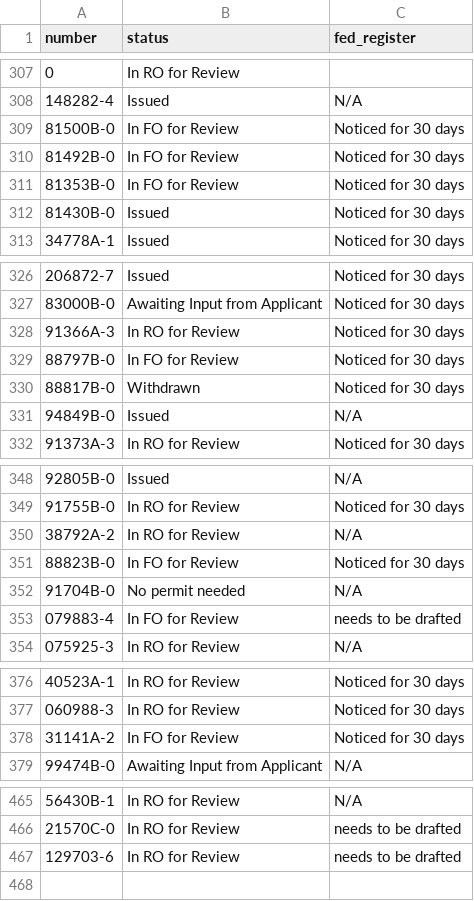
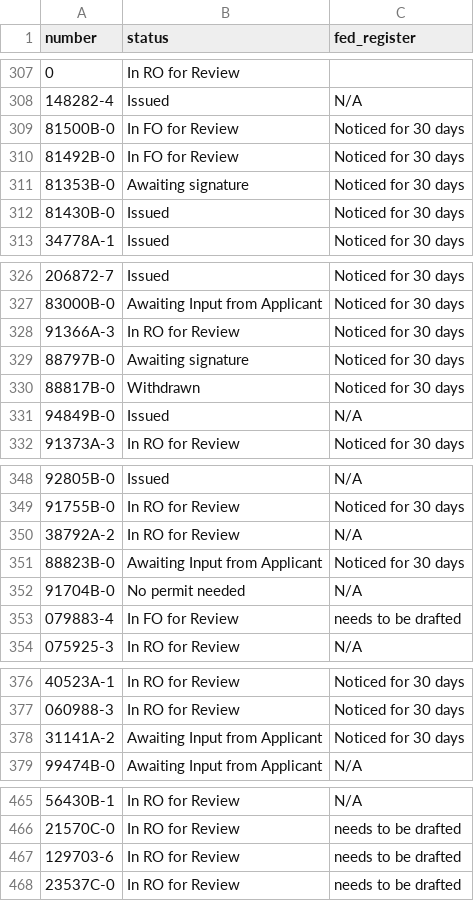
Before and after one commit to USFWS/southeast-permits, a CSV file: src/data/permits.csv, drawn as a sheet; only a part is shown, gaps mark what is left out; the diff covers the shown part only.

Commit message:
Update permits

```diff
--- a/src/data/permits.csv
+++ b/src/data/permits.csv
@@ -310,3 +310,3 @@ number,status,fed_register
 81492B-0,In FO for Review,Noticed for 30 days
-81353B-0,In FO for Review,Noticed for 30 days
+81353B-0,Awaiting signature,Noticed for 30 days
 81430B-0,Issued,Noticed for 30 days
@@ -328,3 +328,3 @@ number,status,fed_register
 91366A-3,In RO for Review,Noticed for 30 days
-88797B-0,In FO for Review,Noticed for 30 days
+88797B-0,Awaiting signature,Noticed for 30 days
 88817B-0,Withdrawn,Noticed for 30 days
@@ -350,3 +350,3 @@ number,status,fed_register
 38792A-2,In RO for Review,N/A
-88823B-0,In FO for Review,Noticed for 30 days
+88823B-0,Awaiting Input from Applicant,Noticed for 30 days
 91704B-0,No permit needed,N/A
@@ -377,3 +377,3 @@ number,status,fed_register
 060988-3,In RO for Review,Noticed for 30 days
-31141A-2,In FO for Review,Noticed for 30 days
+31141A-2,Awaiting Input from Applicant,Noticed for 30 days
 99474B-0,Awaiting Input from Applicant,N/A
@@ -467 +467,2 @@ number,status,fed_register
 129703-6,In RO for Review,needs to be drafted
+23537C-0,In RO for Review,needs to be drafted
```
Also changed, not shown: 1 edited cell elsewhere in this file.
